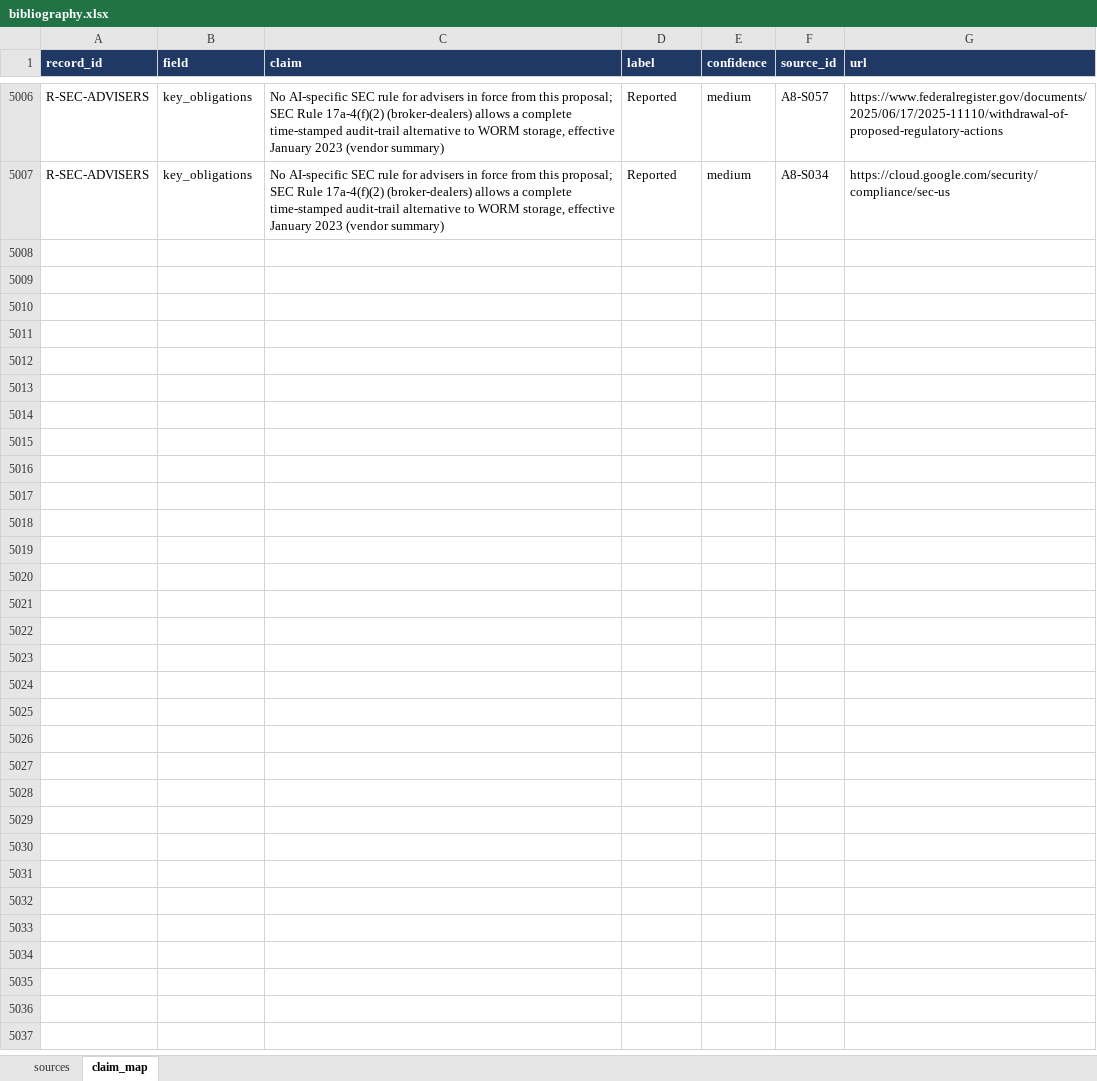
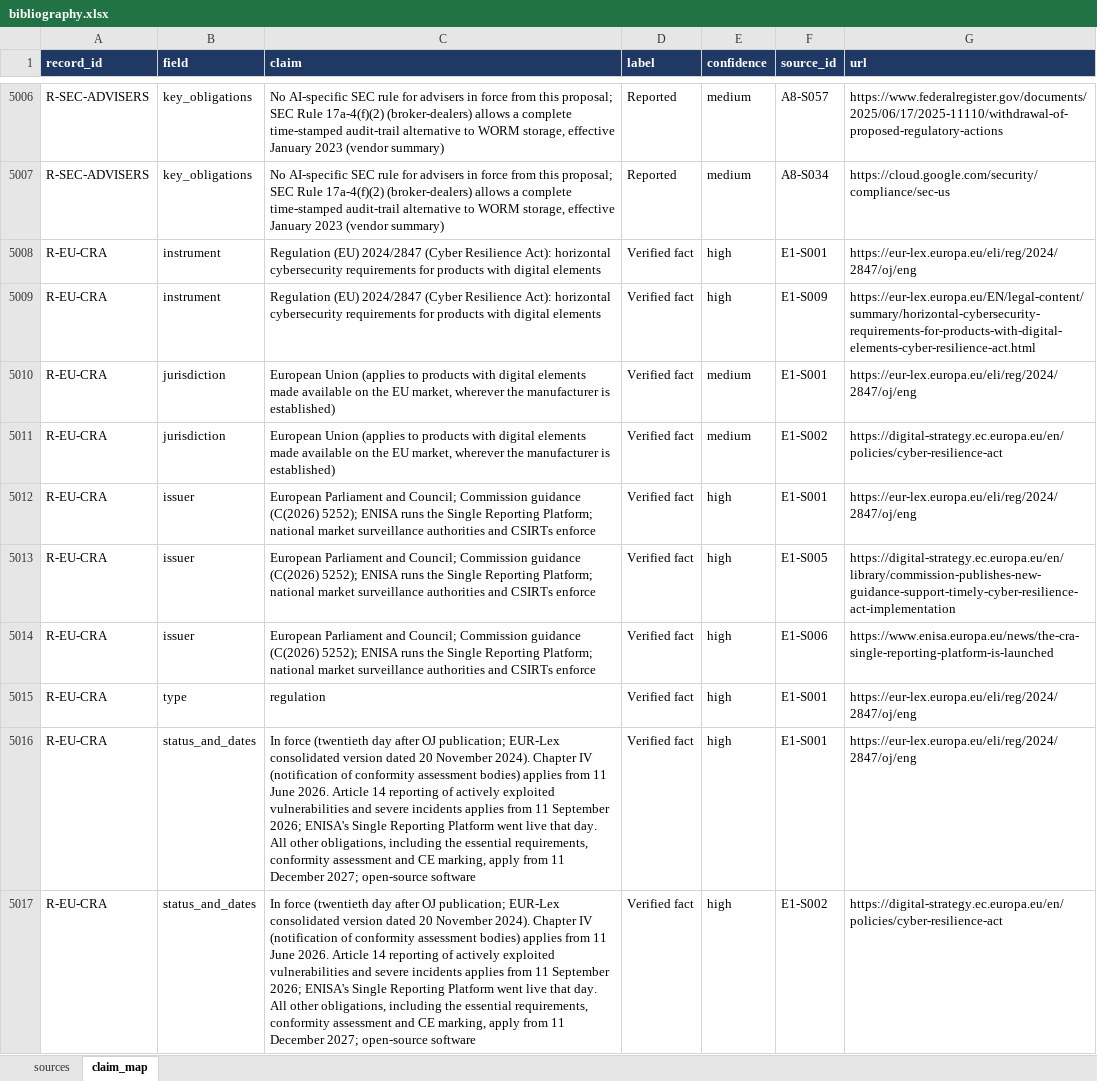
Before and after one commit to gitzerobegin/genai_stack, an Excel workbook: Enterprise_GenAI_Stack_Oct2026/06_References/bibliography.xlsx, sheet claim_map, drawn as a sheet; only a part is shown, gaps mark what is left out; values as stored, in another font and other column widths than the file's, no borders; the diff covers the shown part only; the diff names each change by its address in the sheet, - before the commit and + after, or states it on an @@ line.

```diff
--- a/Enterprise_GenAI_Stack_Oct2026/06_References/bibliography.xlsx (sheet claim_map)
+++ b/Enterprise_GenAI_Stack_Oct2026/06_References/bibliography.xlsx (sheet claim_map)
+row 5008: R-EU-CRA | instrument | Regulation (EU) 2024/2847 (Cyber Resilience Act): horizontal cybersecurity requirements for products with digital elements | Verified fact | high | E1-S001 | https://eur-lex.europa.eu/eli/reg/2024/2847/oj/eng
+row 5009: R-EU-CRA | instrument | Regulation (EU) 2024/2847 (Cyber Resilience Act): horizontal cybersecurity requirements for products with digital elements | Verified fact | high | E1-S009 | https://eur-lex.europa.eu/EN/legal-content/summary/horizontal-cybersecurity-requirements-for-products-with-digital-elements-cyber-resilience-act.html
+row 5010: R-EU-CRA | jurisdiction | European Union (applies to products with digital elements made available on the EU market, wherever the manufacturer is established) | Verified fact | medium | E1-S001 | https://eur-lex.europa.eu/eli/reg/2024/2847/oj/eng
+row 5011: R-EU-CRA | jurisdiction | European Union (applies to products with digital elements made available on the EU market, wherever the manufacturer is established) | Verified fact | medium | E1-S002 | https://digital-strategy.ec.europa.eu/en/policies/cyber-resilience-act
+row 5012: R-EU-CRA | issuer | European Parliament and Council; Commission guidance (C(2026) 5252); ENISA runs the Single Reporting Platform; national market surveillance authorities and CSIRTs enforce | Verified fact | high | E1-S001 | https://eur-lex.europa.eu/eli/reg/2024/2847/oj/eng
+row 5013: R-EU-CRA | issuer | European Parliament and Council; Commission guidance (C(2026) 5252); ENISA runs the Single Reporting Platform; national market surveillance authorities and CSIRTs enforce | Verified fact | high | E1-S005 | https://digital-strategy.ec.europa.eu/en/library/commission-publishes-new-guidance-support-timely-cyber-resilience-act-implementation
+row 5014: R-EU-CRA | issuer | European Parliament and Council; Commission guidance (C(2026) 5252); ENISA runs the Single Reporting Platform; national market surveillance authorities and CSIRTs enforce | Verified fact | high | E1-S006 | https://www.enisa.europa.eu/news/the-cra-single-reporting-platform-is-launched
+row 5015: R-EU-CRA | type | regulation | Verified fact | high | E1-S001 | https://eur-lex.europa.eu/eli/reg/2024/2847/oj/eng
+row 5016: R-EU-CRA | status_and_dates | In force (twentieth day after OJ publication; EUR-Lex consolidated version dated 20 November 2024). Chapter IV (notification of conformity assessment bodies) applies from 11 June 2026. Article 14 reporting of actively exploited vulnerabilities and severe incidents applies from 11 September 2026; ENISA's Single Reporting Platform went live that day. All other obligations, including the essential requirements, conformity assessment and CE marking, apply from 11 December 2027; open-source software | Verified fact | high | E1-S001 | https://eur-lex.europa.eu/eli/reg/2024/2847/oj/eng
+row 5017: R-EU-CRA | status_and_dates | In force (twentieth day after OJ publication; EUR-Lex consolidated version dated 20 November 2024). Chapter IV (notification of conformity assessment bodies) applies from 11 June 2026. Article 14 reporting of actively exploited vulnerabilities and severe incidents applies from 11 September 2026; ENISA's Single Reporting Platform went live that day. All other obligations, including the essential requirements, conformity assessment and CE marking, apply from 11 December 2027; open-source software | Verified fact | high | E1-S002 | https://digital-strategy.ec.europa.eu/en/policies/cyber-resilience-act
```
Also changed, not shown: 137 added rows elsewhere in this sheet, sheet sources, Enterprise_GenAI_Stack_Oct2026/05_Data/products.xlsx, 32 other files.
